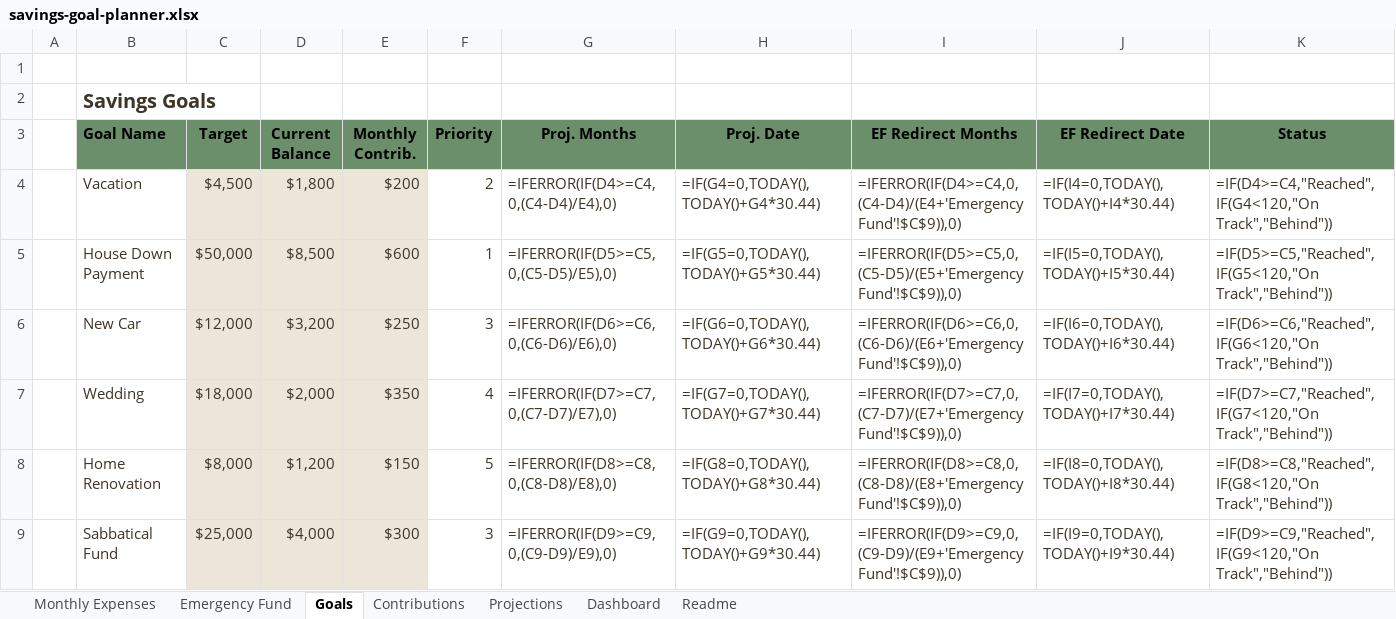
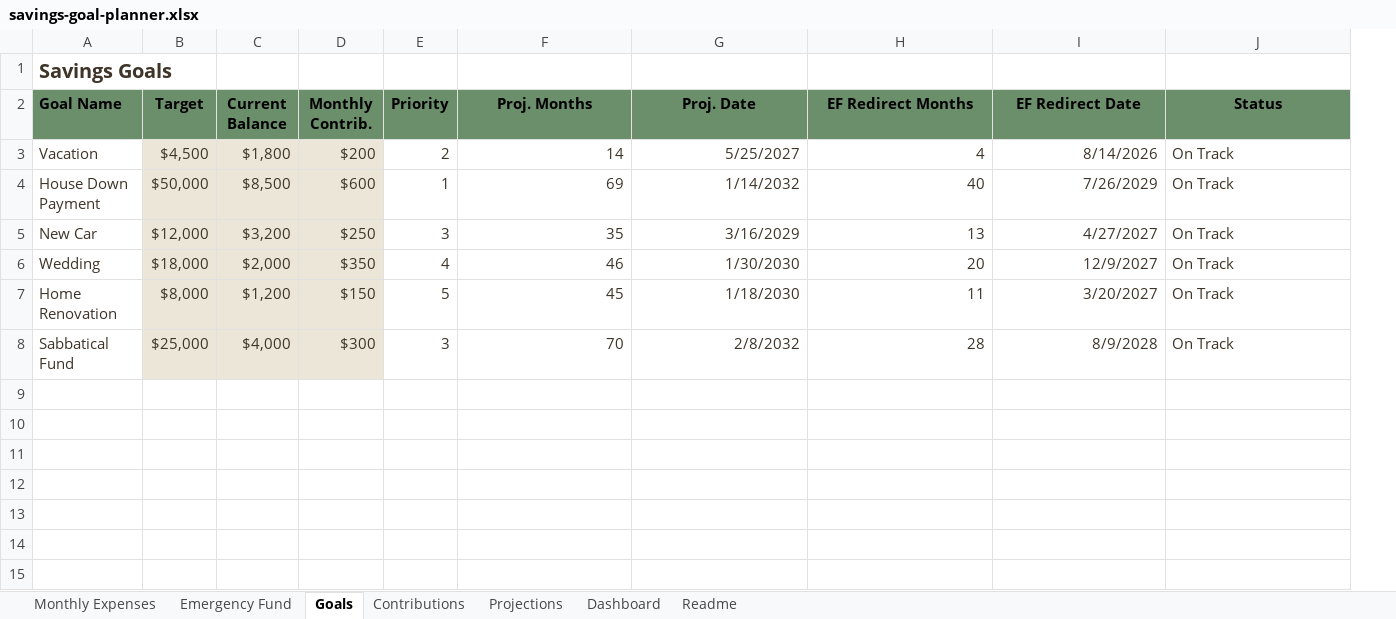
Before and after one commit to TimFrenzel/modelstack, an Excel workbook: sheets/personal-finance/savings-goal-planner/savings-goal-planner.xlsx, sheet Goals, drawn as a sheet; values as stored, in another font and other column widths than the file's, no borders; formulas without a stored value are shown as written; conditional formats not drawn; removed rows and columns are numbered as before the commit, all else as after; the diff names each change by its address in the sheet, - before the commit and + after, or states it on an @@ line.

```diff
--- a/sheets/personal-finance/savings-goal-planner/savings-goal-planner.xlsx (sheet Goals)
+++ b/sheets/personal-finance/savings-goal-planner/savings-goal-planner.xlsx (sheet Goals)
-column A, empty
-row 1: (empty)
-F3 (Proj. Months): =IFERROR(IF(D4>=C4,0,(C4-D4)/E4),0)
+F3 (Proj. Months): 14
-G3 (Proj. Date): =IF(G4=0,TODAY(),TODAY()+G4*30.44)
+G3 (Proj. Date): 5/25/2027
-H3 (EF Redirect Months): =IFERROR(IF(D4>=C4,0,(C4-D4)/(E4+'Emergency Fund'!$C$9)),0)
+H3 (EF Redirect Months): 4
-I3 (EF Redirect Date): =IF(I4=0,TODAY(),TODAY()+I4*30.44)
+I3 (EF Redirect Date): 8/14/2026
-J3 (Status): =IF(D4>=C4,"Reached",IF(G4<120,"On Track","Behind"))
+J3 (Status): On Track
-F4 (Proj. Months): =IFERROR(IF(D5>=C5,0,(C5-D5)/E5),0)
+F4 (Proj. Months): 69
-G4 (Proj. Date): =IF(G5=0,TODAY(),TODAY()+G5*30.44)
+G4 (Proj. Date): 1/14/2032
-H4 (EF Redirect Months): =IFERROR(IF(D5>=C5,0,(C5-D5)/(E5+'Emergency Fund'!$C$9)),0)
+H4 (EF Redirect Months): 40
-I4 (EF Redirect Date): =IF(I5=0,TODAY(),TODAY()+I5*30.44)
+I4 (EF Redirect Date): 7/26/2029
-J4 (Status): =IF(D5>=C5,"Reached",IF(G5<120,"On Track","Behind"))
+J4 (Status): On Track
-F5 (Proj. Months): =IFERROR(IF(D6>=C6,0,(C6-D6)/E6),0)
+F5 (Proj. Months): 35
-G5 (Proj. Date): =IF(G6=0,TODAY(),TODAY()+G6*30.44)
+G5 (Proj. Date): 3/16/2029
-H5 (EF Redirect Months): =IFERROR(IF(D6>=C6,0,(C6-D6)/(E6+'Emergency Fund'!$C$9)),0)
+H5 (EF Redirect Months): 13
-I5 (EF Redirect Date): =IF(I6=0,TODAY(),TODAY()+I6*30.44)
+I5 (EF Redirect Date): 4/27/2027
-J5 (Status): =IF(D6>=C6,"Reached",IF(G6<120,"On Track","Behind"))
+J5 (Status): On Track
-F6 (Proj. Months): =IFERROR(IF(D7>=C7,0,(C7-D7)/E7),0)
+F6 (Proj. Months): 46
-G6 (Proj. Date): =IF(G7=0,TODAY(),TODAY()+G7*30.44)
+G6 (Proj. Date): 1/30/2030
-H6 (EF Redirect Months): =IFERROR(IF(D7>=C7,0,(C7-D7)/(E7+'Emergency Fund'!$C$9)),0)
+H6 (EF Redirect Months): 20
-I6 (EF Redirect Date): =IF(I7=0,TODAY(),TODAY()+I7*30.44)
+I6 (EF Redirect Date): 12/9/2027
-J6 (Status): =IF(D7>=C7,"Reached",IF(G7<120,"On Track","Behind"))
+J6 (Status): On Track
-F7 (Proj. Months): =IFERROR(IF(D8>=C8,0,(C8-D8)/E8),0)
+F7 (Proj. Months): 45
-G7 (Proj. Date): =IF(G8=0,TODAY(),TODAY()+G8*30.44)
+G7 (Proj. Date): 1/18/2030
-H7 (EF Redirect Months): =IFERROR(IF(D8>=C8,0,(C8-D8)/(E8+'Emergency Fund'!$C$9)),0)
+H7 (EF Redirect Months): 11
-I7 (EF Redirect Date): =IF(I8=0,TODAY(),TODAY()+I8*30.44)
+I7 (EF Redirect Date): 3/20/2027
-J7 (Status): =IF(D8>=C8,"Reached",IF(G8<120,"On Track","Behind"))
+J7 (Status): On Track
-F8 (Proj. Months): =IFERROR(IF(D9>=C9,0,(C9-D9)/E9),0)
+F8 (Proj. Months): 70
-G8 (Proj. Date): =IF(G9=0,TODAY(),TODAY()+G9*30.44)
+G8 (Proj. Date): 2/8/2032
-H8 (EF Redirect Months): =IFERROR(IF(D9>=C9,0,(C9-D9)/(E9+'Emergency Fund'!$C$9)),0)
+H8 (EF Redirect Months): 28
-I8 (EF Redirect Date): =IF(I9=0,TODAY(),TODAY()+I9*30.44)
+I8 (EF Redirect Date): 8/9/2028
-J8 (Status): =IF(D9>=C9,"Reached",IF(G9<120,"On Track","Behind"))
+J8 (Status): On Track
```
Also changed, not shown: sheet Projections, sheet Contributions, sheet Monthly Expenses, sheet Dashboard, sheet Emergency Fund, sheet Readme, charts or pictures.
